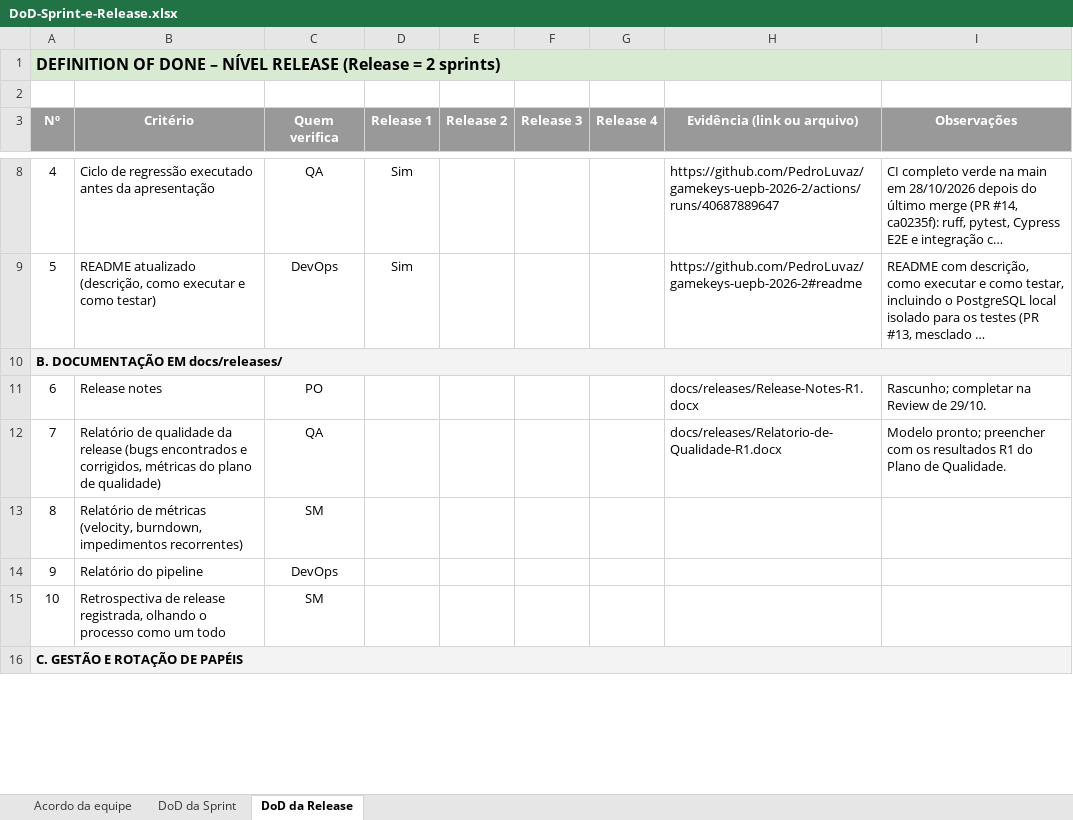
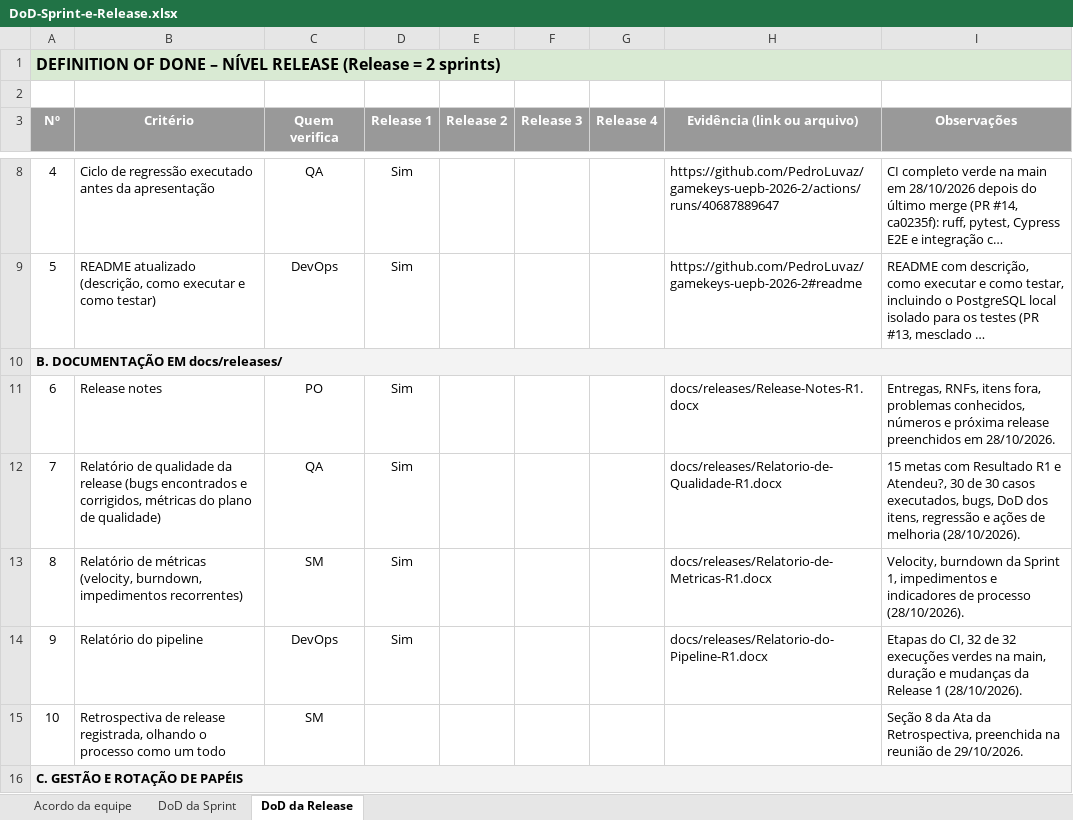
Before and after one commit to PedroLuvaz/gamekeys-uepb-2026-2, an Excel workbook: docs/DoD-Sprint-e-Release.xlsx, sheet DoD da Release, drawn as a sheet; only a part is shown, gaps mark what is left out; long unchanged cells end in …; values as stored, in another font and other column widths than the file's, no borders; conditional formats not drawn; the diff covers the shown part only; the diff names each change by its address in the sheet, - before the commit and + after, or states it on an @@ line.

Commit message:
docs: GK-105 prepara o fechamento da Release 1 e os papéis da Release 2
US: GK-105 [US-105] Planilhas da disciplina: DoD, Plano de Qualidade e Análise de Riscos

- Plano de Teste v1.1: status dos 30 casos a partir do CI da main
  (30/30 aprovados) e métricas da Sprint 1; Q-08 em 100%.
- Release Notes e Relatório de Qualidade R1 preenchidos com os dados
  de 28/10; novos Relatório de Métricas (velocity, burndown) e
  Relatório do Pipeline.
- Ata da Review com pauta e dados; presença, demonstração e feedback
  ficam para a reunião de 29/10.
- README com os papéis da Release 2 (Pedro SM, Wagner PO e DevOps,
  Rodrigo QA) e a passagem de bastão.
- DoD e Plano de Qualidade atualizados com o aceite do PO, o backlog
  repriorizado, a DoR da Release 2 e os relatórios da release.

```diff
--- a/docs/DoD-Sprint-e-Release.xlsx (sheet DoD da Release)
+++ b/docs/DoD-Sprint-e-Release.xlsx (sheet DoD da Release)
-D11:D14 (Release 1): (empty)
+D11:D14 (Release 1): Sim
-I11 (Observações): Rascunho; completar na Review de 29/10.
+I11 (Observações): Entregas, RNFs, itens fora, problemas conhecidos, números e próxima release preenchidos em 28/10/2026.
-I12 (Observações): Modelo pronto; preencher com os resultados R1 do Plano de Qualidade.
+I12 (Observações): 15 metas com Resultado R1 e Atendeu?, 30 de 30 casos executados, bugs, DoD dos itens, regressão e ações de melhoria (28/10/2026).
-H13 (Evidência (link ou arquivo)): (empty)
+H13 (Evidência (link ou arquivo)): docs/releases/Relatorio-de-Metricas-R1.docx
-I13 (Observações): (empty)
+I13 (Observações): Velocity, burndown da Sprint 1, impedimentos e indicadores de processo (28/10/2026).
-H14 (Evidência (link ou arquivo)): (empty)
+H14 (Evidência (link ou arquivo)): docs/releases/Relatorio-do-Pipeline-R1.docx
-I14 (Observações): (empty)
+I14 (Observações): Etapas do CI, 32 de 32 execuções verdes na main, duração e mudanças da Release 1 (28/10/2026).
-I15 (Observações): (empty)
+I15 (Observações): Seção 8 da Ata da Retrospectiva, preenchida na reunião de 29/10/2026.
```
Also changed, not shown: 13 edited cells elsewhere in this sheet, sheet DoD da Sprint, docs/Plano-de-Qualidade.xlsx, 7 other files.
